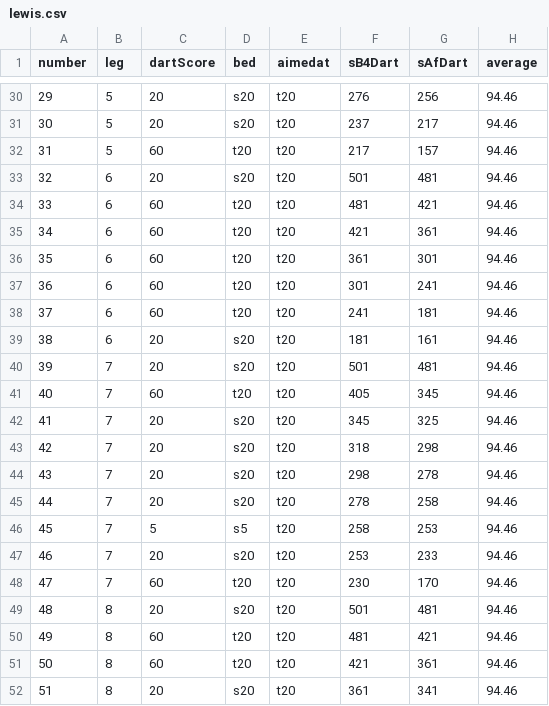
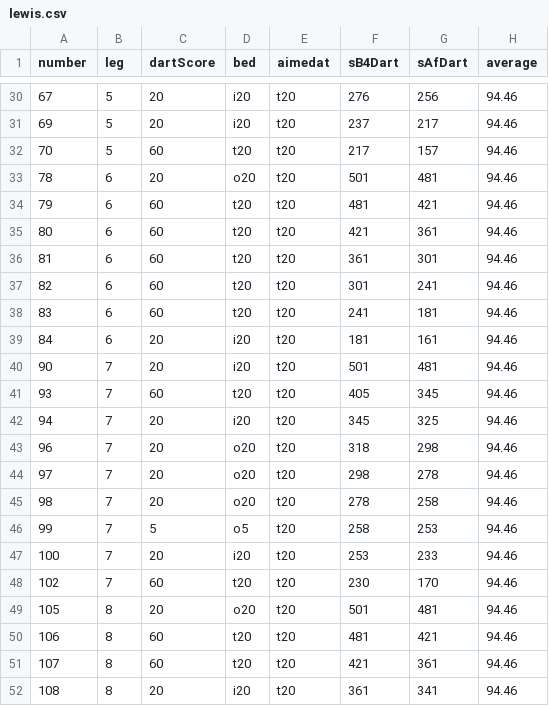
Before and after one commit to gavinmcg1/CT413-FYP-Dartbot, a CSV file: lewis.csv, drawn as a sheet; only a part is shown, gaps mark what is left out; the diff covers the shown part only.

```diff
--- a/lewis.csv
+++ b/lewis.csv
@@ -30,23 +30,23 @@ number,leg,dartScore,bed,aimedat,sB4Dart,sAfDart,average
-29,5,20,s20,t20,276,256,94.46
-30,5,20,s20,t20,237,217,94.46
-31,5,60,t20,t20,217,157,94.46
-32,6,20,s20,t20,501,481,94.46
-33,6,60,t20,t20,481,421,94.46
-34,6,60,t20,t20,421,361,94.46
-35,6,60,t20,t20,361,301,94.46
-36,6,60,t20,t20,301,241,94.46
-37,6,60,t20,t20,241,181,94.46
-38,6,20,s20,t20,181,161,94.46
-39,7,20,s20,t20,501,481,94.46
-40,7,60,t20,t20,405,345,94.46
-41,7,20,s20,t20,345,325,94.46
-42,7,20,s20,t20,318,298,94.46
-43,7,20,s20,t20,298,278,94.46
-44,7,20,s20,t20,278,258,94.46
-45,7,5,s5,t20,258,253,94.46
-46,7,20,s20,t20,253,233,94.46
-47,7,60,t20,t20,230,170,94.46
-48,8,20,s20,t20,501,481,94.46
-49,8,60,t20,t20,481,421,94.46
-50,8,60,t20,t20,421,361,94.46
-51,8,20,s20,t20,361,341,94.46
+67,5,20,i20,t20,276,256,94.46
+69,5,20,i20,t20,237,217,94.46
+70,5,60,t20,t20,217,157,94.46
+78,6,20,o20,t20,501,481,94.46
+79,6,60,t20,t20,481,421,94.46
+80,6,60,t20,t20,421,361,94.46
+81,6,60,t20,t20,361,301,94.46
+82,6,60,t20,t20,301,241,94.46
+83,6,60,t20,t20,241,181,94.46
+84,6,20,i20,t20,181,161,94.46
+90,7,20,i20,t20,501,481,94.46
+93,7,60,t20,t20,405,345,94.46
+94,7,20,i20,t20,345,325,94.46
+96,7,20,o20,t20,318,298,94.46
+97,7,20,o20,t20,298,278,94.46
+98,7,20,o20,t20,278,258,94.46
+99,7,5,o5,t20,258,253,94.46
+100,7,20,i20,t20,253,233,94.46
+102,7,60,t20,t20,230,170,94.46
+105,8,20,o20,t20,501,481,94.46
+106,8,60,t20,t20,481,421,94.46
+107,8,60,t20,t20,421,361,94.46
+108,8,20,i20,t20,361,341,94.46
```
Also changed, not shown: 63 edited cells elsewhere in this file, anderson v mvg.csv, anderson.csv, 5 other files.
